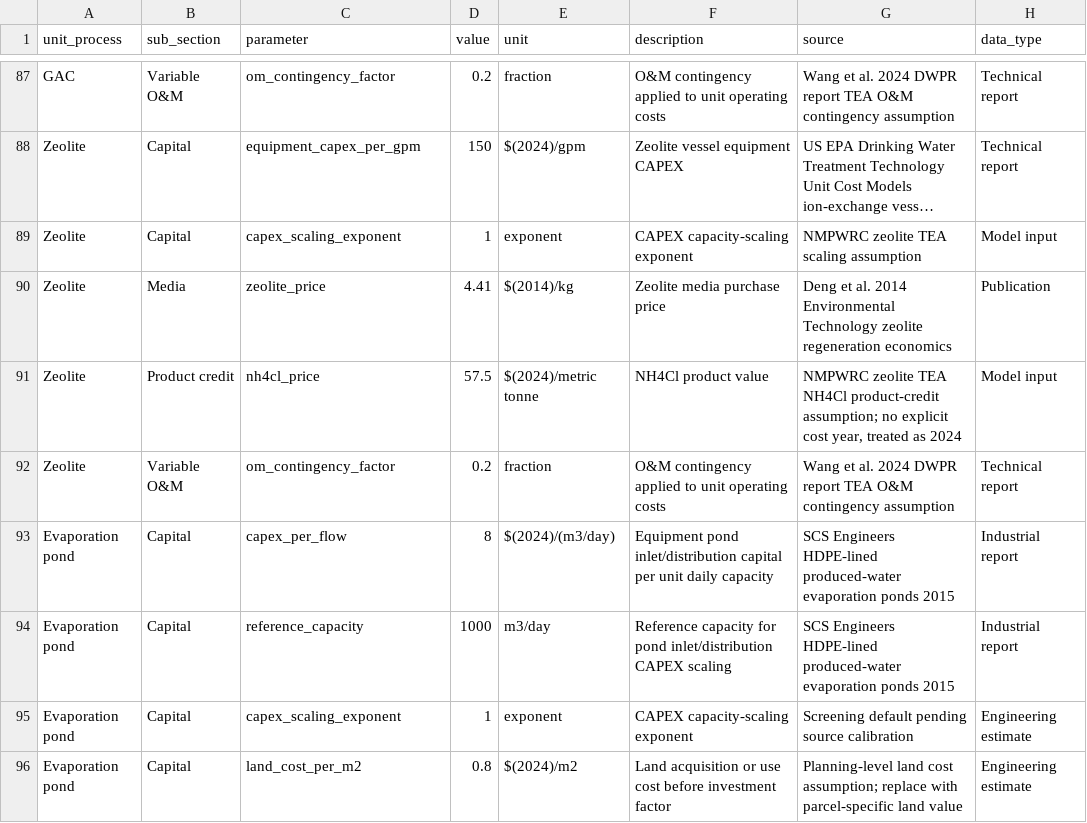
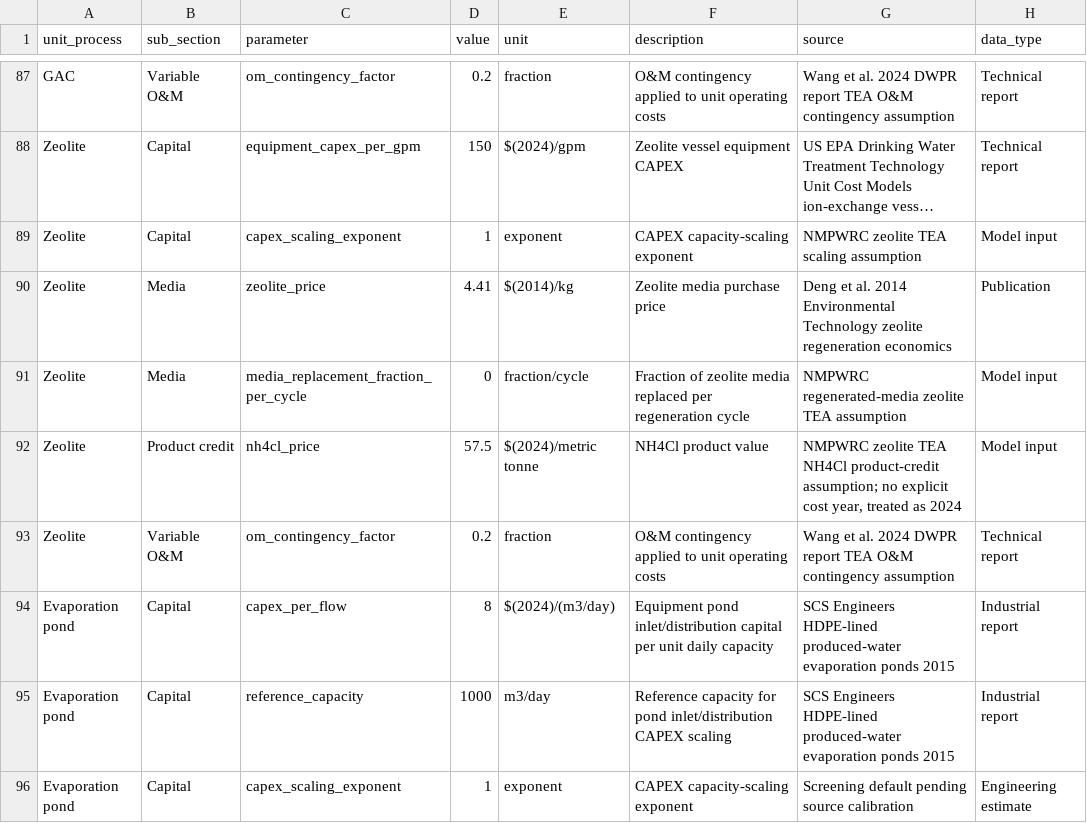
Before and after one commit to Zhuoran29/TT_TEA_GUI, a CSV file: data/input_tables/cost_inputs.csv, drawn as a sheet; only a part is shown, gaps mark what is left out; the shorter side is filled out with more unchanged rows; long unchanged cells end in …; the diff names each change by its address in the sheet, - before the commit and + after, or states it on an @@ line.

```diff
--- a/data/input_tables/cost_inputs.csv
+++ b/data/input_tables/cost_inputs.csv
+row 91: Zeolite | Media | media_replacement_fraction_per_cycle | 0 | fraction/cycle | Fraction of zeolite media replaced per regeneration cycle | NMPWRC regenerated-media zeolite TEA assumption | Model input
```
Also changed, not shown: data/input_tables/technical_inputs.csv, 21 other files.
